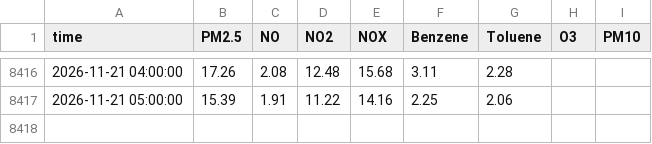
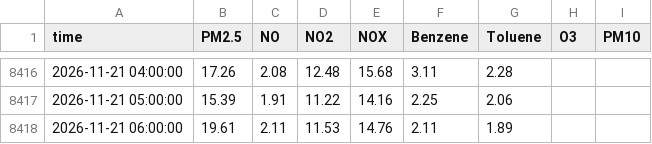
Before and after one commit to Yonifal/shoham-air, a CSV file: data/station.csv, drawn as a sheet; only a part is shown, gaps mark what is left out; the diff names each change by its address in the sheet, - before the commit and + after, or states it on an @@ line.

```diff
--- a/data/station.csv
+++ b/data/station.csv
+row 8418: 2026-11-21 06:00:00 | 19.61 | 2.11 | 11.53 | 14.76 | 2.11 | 1.89
```
Also changed, not shown: 2 other files.
